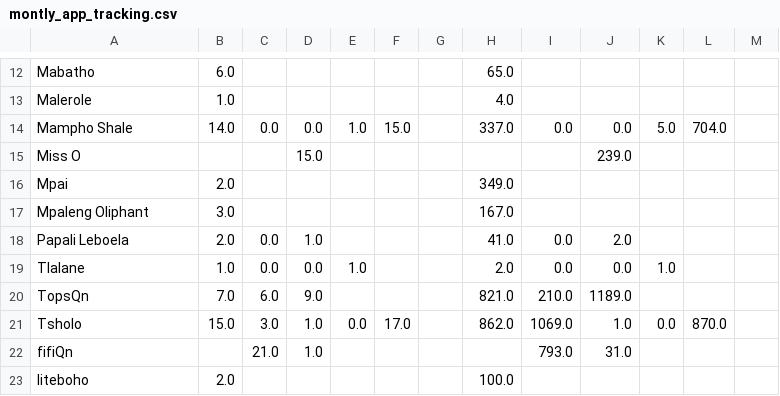
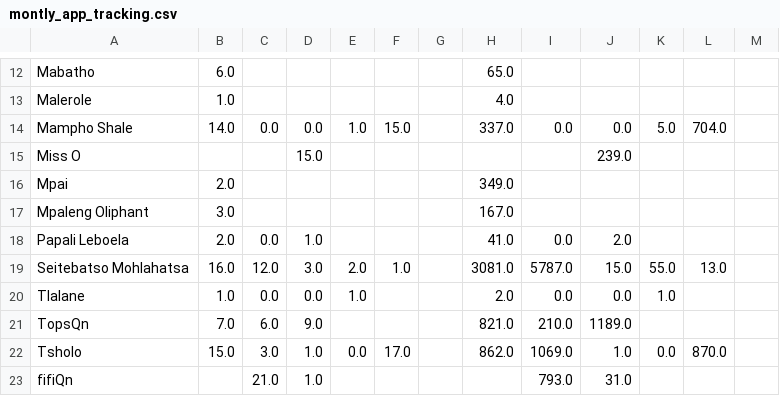
Before and after one commit to rustyb/osm-meta-util, a CSV file: montly_app_tracking.csv, drawn as a sheet; only a part is shown, gaps mark what is left out; the shorter side is filled out with more unchanged rows; the diff names each change by its address in the sheet, - before the commit and + after, or states it on an @@ line.

Commit message:
updated stats to include Seitebatso Mohlahatsa

```diff
--- a/montly_app_tracking.csv
+++ b/montly_app_tracking.csv
+row 19: Seitebatso Mohlahatsa | 16.0 | 12.0 | 3.0 | 2.0 | 1.0 |  | 3081.0 | 5787.0 | 15.0 | 55.0 | 13.0
```
Also changed, not shown: app_total_edits_by_type.csv, 3 other files.
